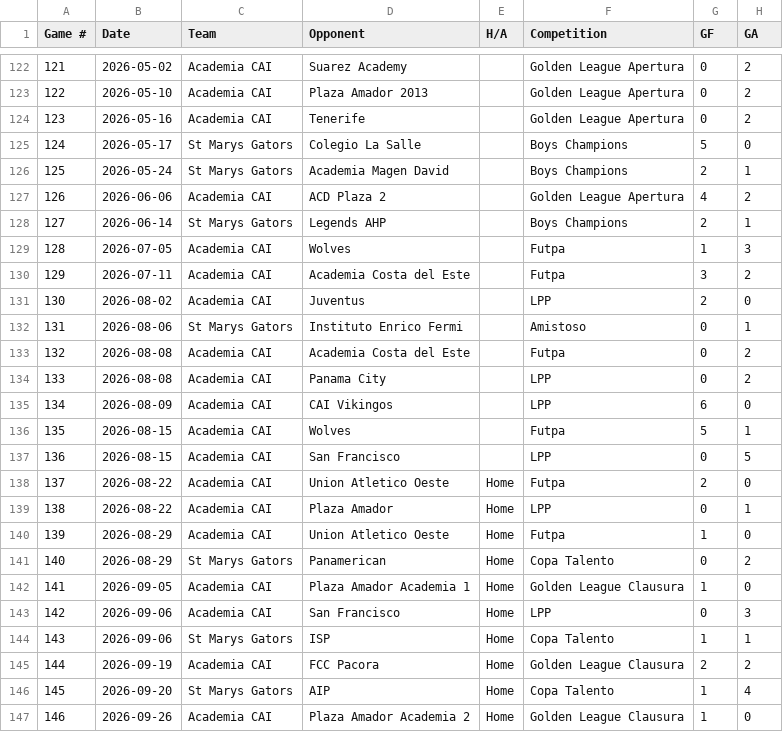
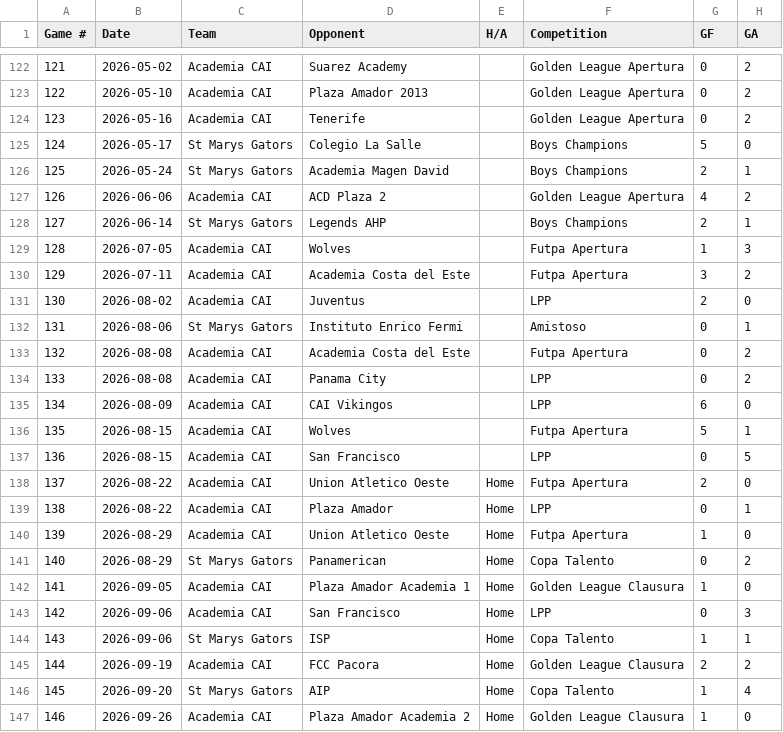
Before and after one commit to pepinllamas/match-data, a CSV file: games.csv, drawn as a sheet; only a part is shown, gaps mark what is left out; the diff names each change by its address in the sheet, - before the commit and + after, or states it on an @@ line.

Commit message:
Update games.csv

```diff
--- a/games.csv
+++ b/games.csv
-F129:F130 (Competition): Futpa
+F129:F130 (Competition): Futpa Apertura
-F133 (Competition): Futpa
+F133 (Competition): Futpa Apertura
-F136 (Competition): Futpa
+F136 (Competition): Futpa Apertura
-F138 (Competition): Futpa
+F138 (Competition): Futpa Apertura
-F140 (Competition): Futpa
+F140 (Competition): Futpa Apertura
```
